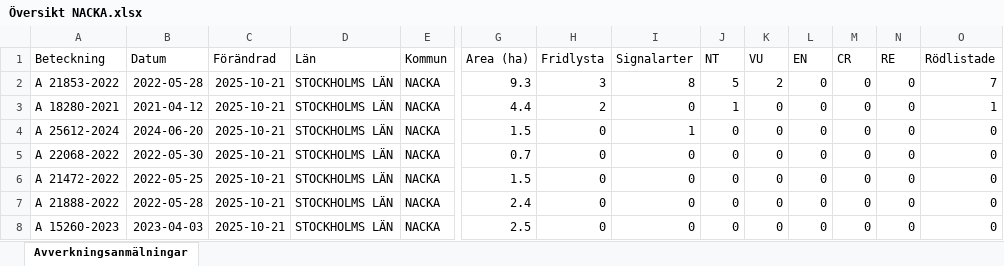
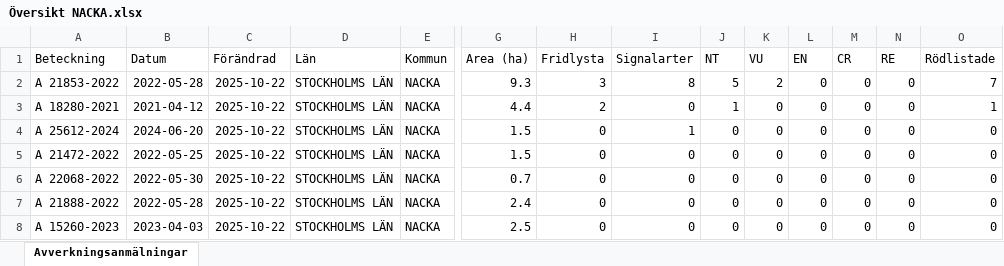
Before and after one commit to klasma/Logging_0182, an Excel workbook: Översikt NACKA.xlsx, sheet Avverkningsanmälningar, drawn as a sheet; only a part is shown, gaps mark what is left out; values as stored, in another font and other column widths than the file's, no borders; removed rows and columns are numbered as before the commit, all else as after; rows hold the shown columns only; the diff names each change by its address in the sheet, - before the commit and + after, or states it on an @@ line.

```diff
--- a/Översikt NACKA.xlsx (sheet Avverkningsanmälningar)
+++ b/Översikt NACKA.xlsx (sheet Avverkningsanmälningar)
-C2:C4 (Förändrad): 2025-10-21
+C2:C4 (Förändrad): 2025-10-22
-row 5: A 22068-2022 | 2022-05-30 | 2025-10-21 | STOCKHOLMS LÄN | NACKA | 0.7 | 0 | 0 | 0 | 0 | 0 | 0 | 0 | 0
-C5 (Förändrad): 2025-10-21
+C5 (Förändrad): 2025-10-22
+row 6: A 22068-2022 | 2022-05-30 | 2025-10-22 | STOCKHOLMS LÄN | NACKA | 0.7 | 0 | 0 | 0 | 0 | 0 | 0 | 0 | 0
-C7:C8 (Förändrad): 2025-10-21
+C7:C8 (Förändrad): 2025-10-22
```
Also changed, not shown: artfynd/A 18280-2021 artfynd.xlsx, artfynd/A 21853-2022 artfynd.xlsx, 16 other files.
